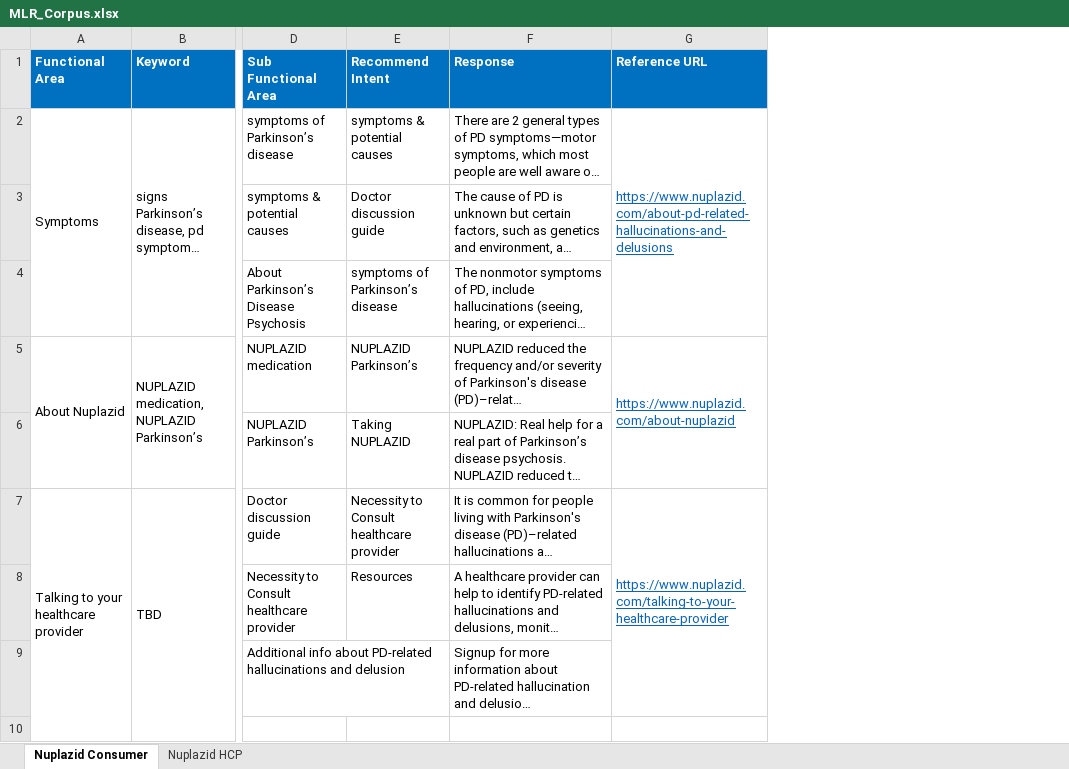
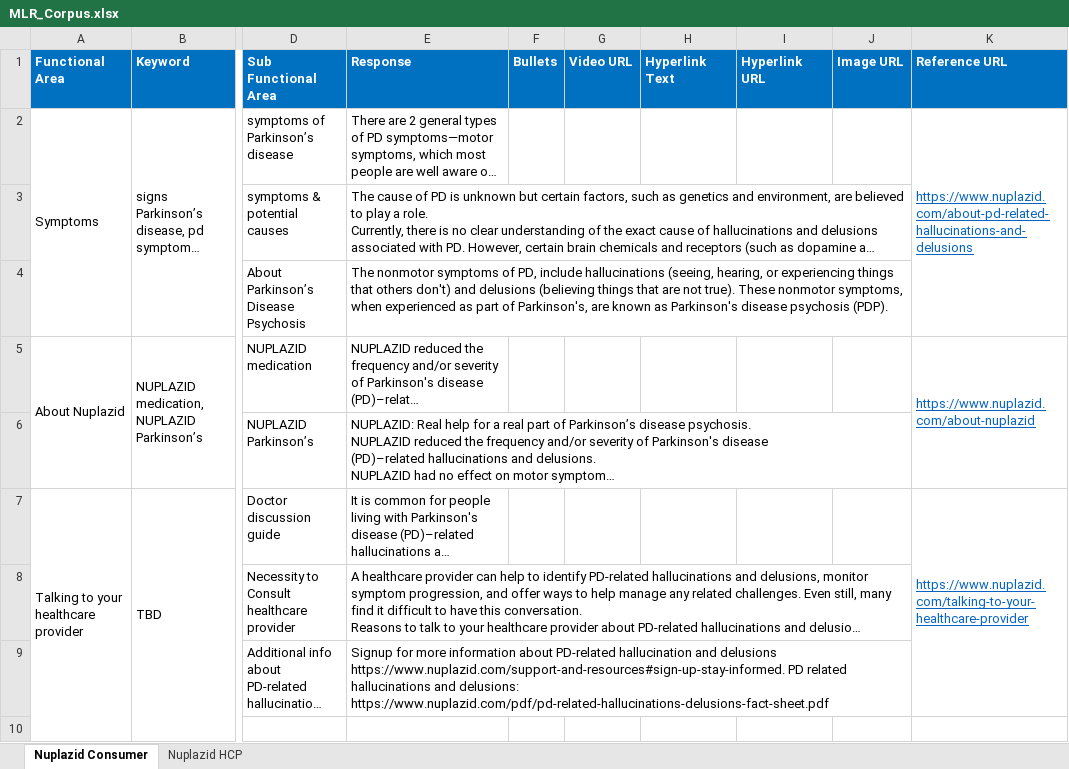
Before and after one commit to Siva04-coder/Masori-Chatbot-UAT, an Excel workbook: Corpus/MLR_Corpus.xlsx, sheet Nuplazid Consumer, drawn as a sheet; only a part is shown, gaps mark what is left out; long unchanged cells end in …; values as stored, in another font and other column widths than the file's, no borders; removed rows and columns are numbered as before the commit, all else as after; the diff names each change by its address in the sheet, - before the commit and + after, or states it on an @@ line.

```diff
--- a/Corpus/MLR_Corpus.xlsx (sheet Nuplazid Consumer)
+++ b/Corpus/MLR_Corpus.xlsx (sheet Nuplazid Consumer)
-column E (Recommend Intent), rows 2-8: symptoms & potential causes | Doctor discussion guide | symptoms of Parkinson’s disease | NUPLAZID Parkinson’s | Taking NUPLAZID | Necessity to Consult healthcare provider | Resources
+column F (Bullets), empty
+column G (Video URL), empty
+column H (Hyperlink Text), empty
+column I (Hyperlink URL), empty
+column J (Image URL), empty
```
Also changed, not shown: sheet Nuplazid HCP.
